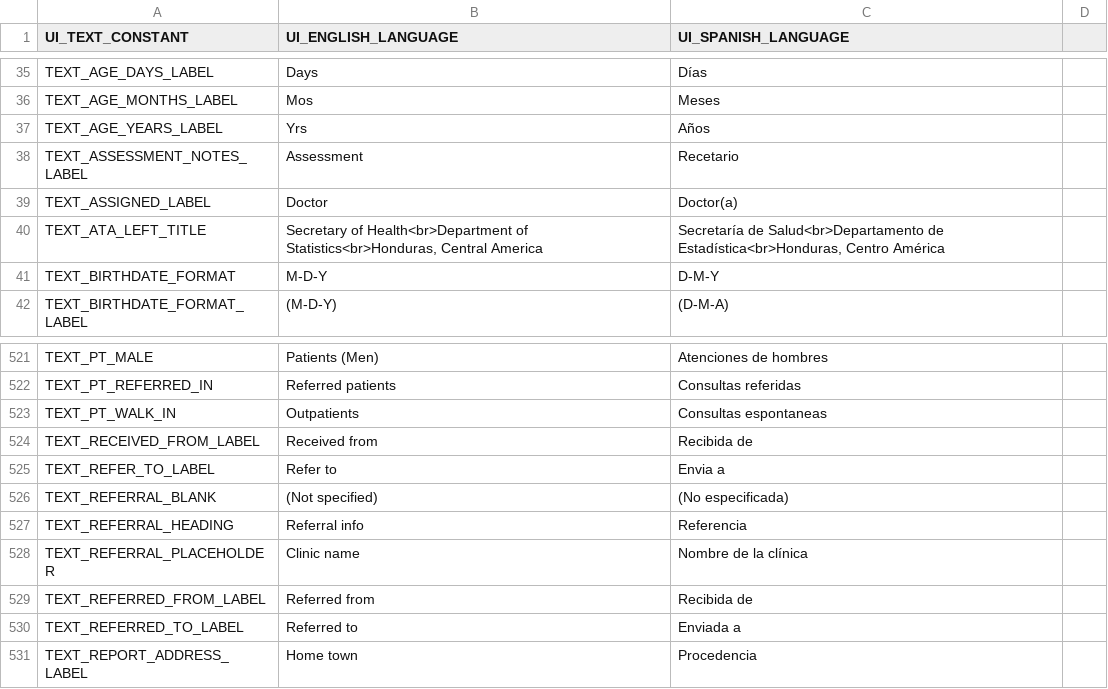
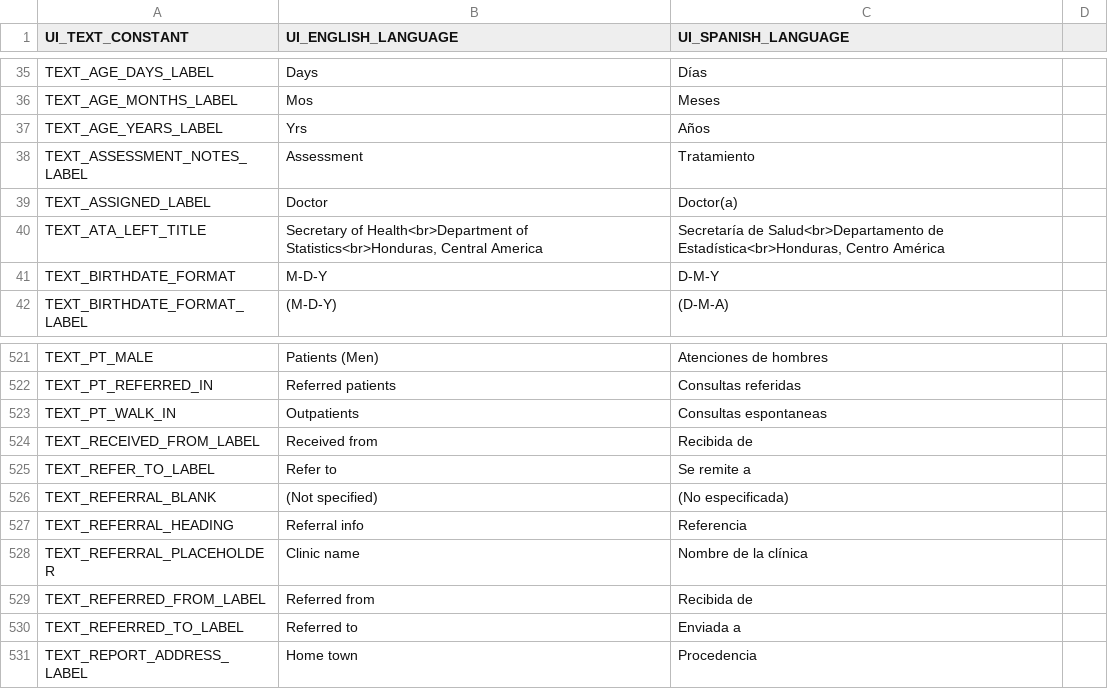
Before and after one commit to docsbydesign/piClinic, a CSV file: uitext/UIText.csv, drawn as a sheet; only a part is shown, gaps mark what is left out.

Commit message:
Updated text in clinic visit form

```diff
--- a/uitext/UIText.csv
+++ b/uitext/UIText.csv
@@ -37,3 +37,3 @@ TEXT_AGE_MONTHS_LABEL,Mos,Meses
 TEXT_AGE_YEARS_LABEL,Yrs,Años
-TEXT_ASSESSMENT_NOTES_LABEL,Assessment,Recetario
+TEXT_ASSESSMENT_NOTES_LABEL,Assessment,Tratamiento
 TEXT_ASSIGNED_LABEL,Doctor,Doctor(a)
@@ -524,3 +524,3 @@ TEXT_PT_WALK_IN,Outpatients,Consultas espontaneas
 TEXT_RECEIVED_FROM_LABEL,Received from,Recibida de
-TEXT_REFER_TO_LABEL,Refer to,Envia a
+TEXT_REFER_TO_LABEL,Refer to,Se remite a
 TEXT_REFERRAL_BLANK,(Not specified),(No especificada)
```
Also changed, not shown: 1 other file.
